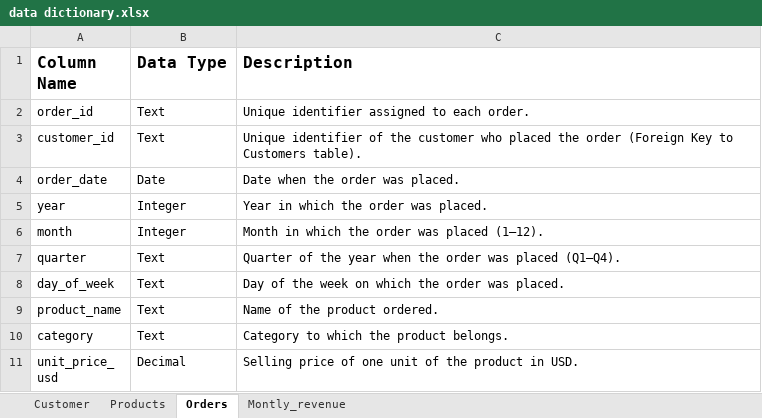
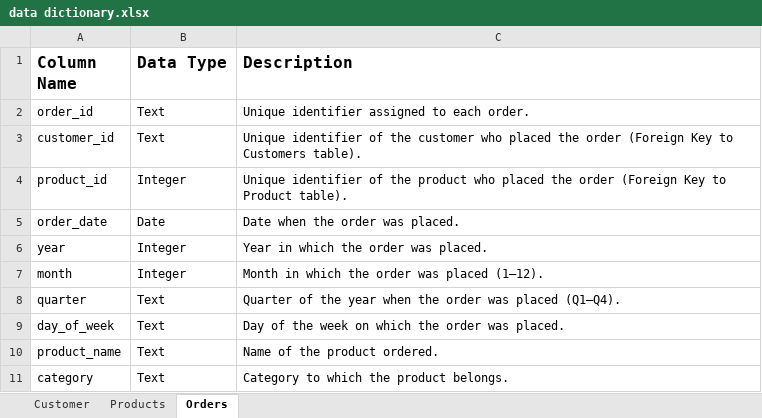
Before and after one commit to Jayasakthisiva/Customer_Churn_Analysis, an Excel workbook: 02_Dataset/data dictionary.xlsx, sheet Orders, drawn as a sheet; only a part is shown; the shorter side is filled out with more unchanged rows; values as stored, in another font and other column widths than the file's, no borders; the diff names each change by its address in the sheet, - before the commit and + after, or states it on an @@ line.

```diff
--- a/02_Dataset/data dictionary.xlsx (sheet Orders)
+++ b/02_Dataset/data dictionary.xlsx (sheet Orders)
-sheet tab: Montly_revenue
+row 4: product_id | Integer | Unique identifier of the product who placed the order (Foreign Key to Product table).
```
Also changed, not shown: sheet Products.
